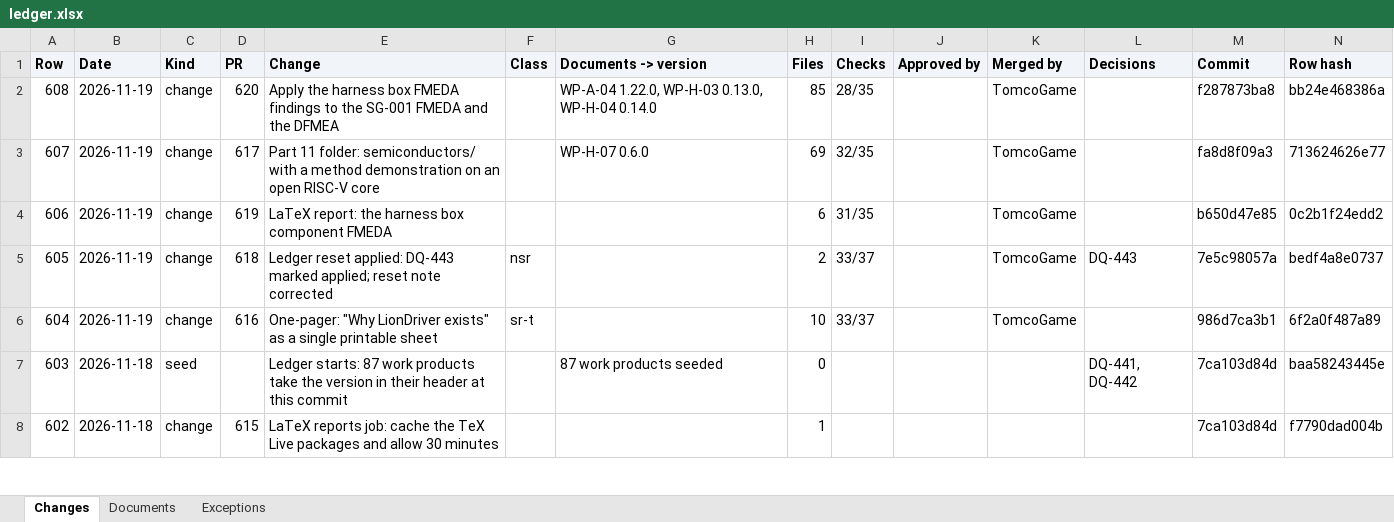
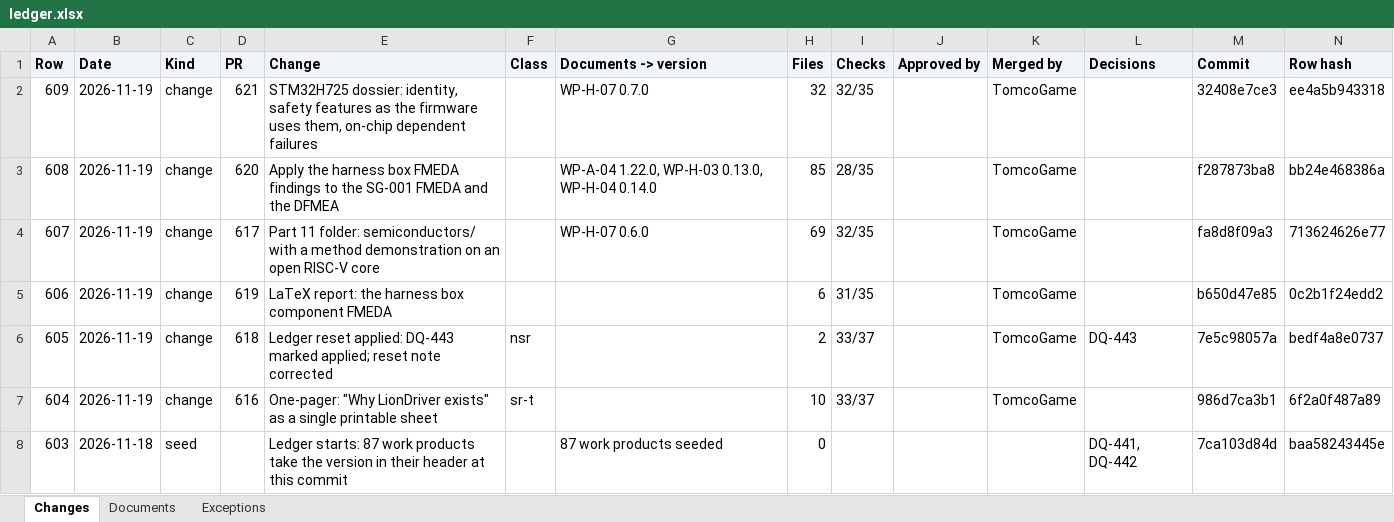
Before and after one commit to jherrodthomas/LionDriver, an Excel workbook: ledger.xlsx, sheet Changes, drawn as a sheet; only a part is shown; the shorter side is filled out with more unchanged rows; values as stored, in another font and other column widths than the file's, no borders; the diff names each change by its address in the sheet, - before the commit and + after, or states it on an @@ line.

Commit message:
Ledger: rows up to 32408e7c

```diff
--- a/ledger.xlsx (sheet Changes)
+++ b/ledger.xlsx (sheet Changes)
+row 2: 609 | 2026-11-19 | change | 621 | STM32H725 dossier: identity, safety features as the firmware uses them, on-chip dependent failures |  | WP-H-07 0.7.0 | 32 | 32/35 |  | TomcoGame |  | 32408e7ce3 | ee4a5b943318
```
Also changed, not shown: sheet Exceptions, sheet Documents, 1 other file.
